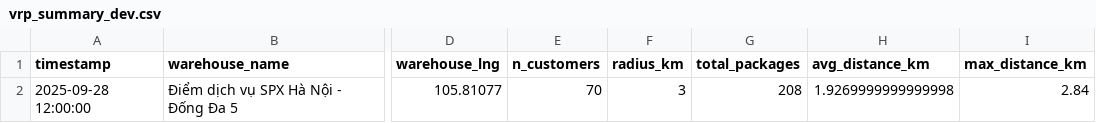
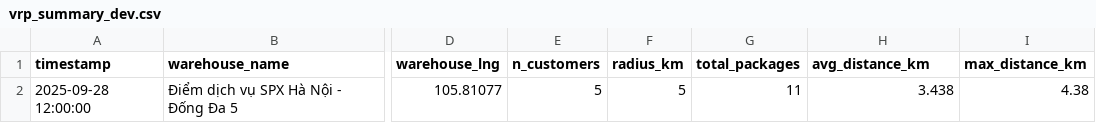
Before and after one commit to namladuc/vrp_viz, a CSV file: data/map-viz/vrp_summary_dev.csv, drawn as a sheet; only a part is shown, gaps mark what is left out; the diff names each change by its address in the sheet, - before the commit and + after, or states it on an @@ line.

```diff
--- a/data/map-viz/vrp_summary_dev.csv
+++ b/data/map-viz/vrp_summary_dev.csv
-E2 (n_customers): 70
+E2 (n_customers): 5
-F2 (radius_km): 3
+F2 (radius_km): 5
-G2 (total_packages): 208
+G2 (total_packages): 11
-H2 (avg_distance_km): 1.9269999999999998
+H2 (avg_distance_km): 3.438
-I2 (max_distance_km): 2.84
+I2 (max_distance_km): 4.38
```
Also changed, not shown: 27 other files.
